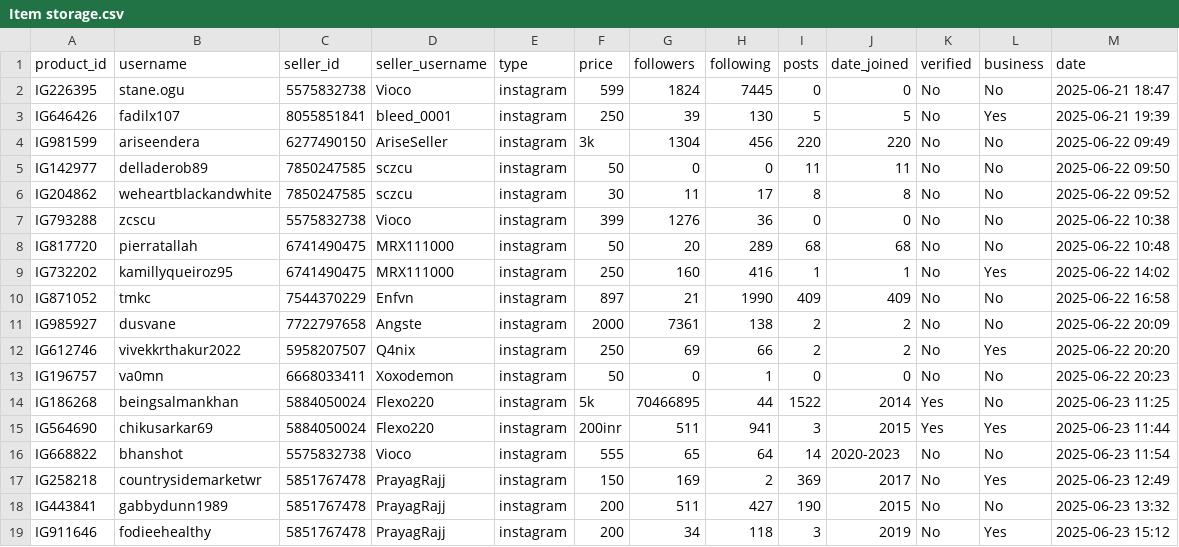
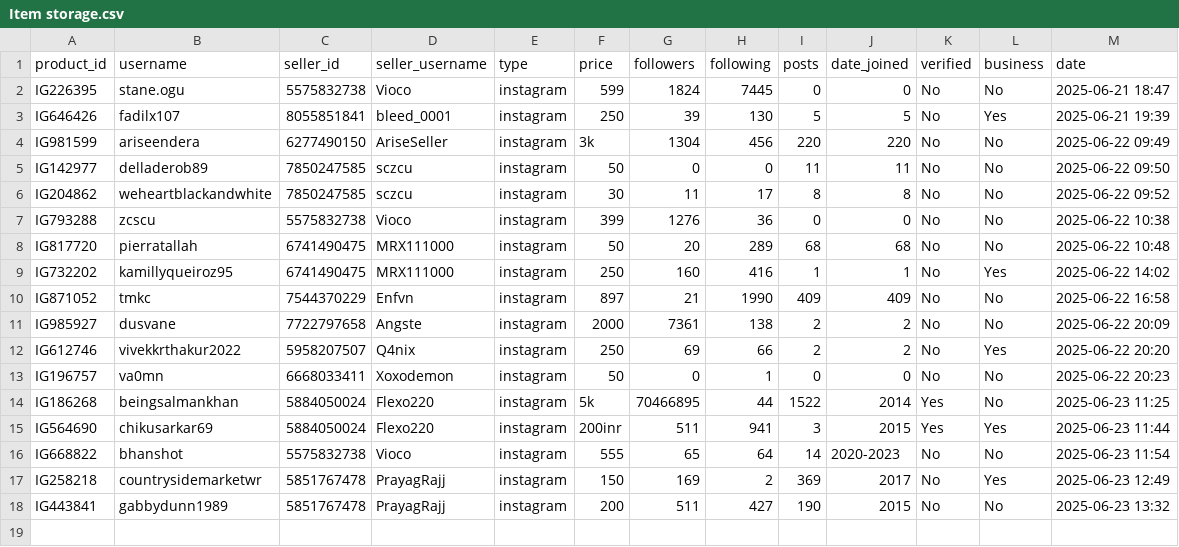
Before and after one commit to MrHacker274/Vortex, a CSV file: Item storage.csv, drawn as a sheet; the diff names each change by its address in the sheet, - before the commit and + after, or states it on an @@ line.

Commit message:
Delete product IG911646

```diff
--- a/Item storage.csv
+++ b/Item storage.csv
-row 19: IG911646 | fodieehealthy | 5851767478 | PrayagRajj | instagram | 200 | 34 | 118 | 3 | 2019 | No | Yes | 2025-06-23 15:12
```
